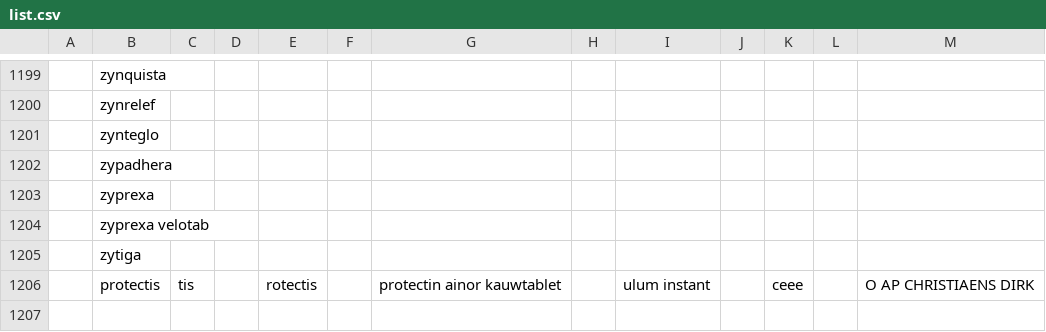
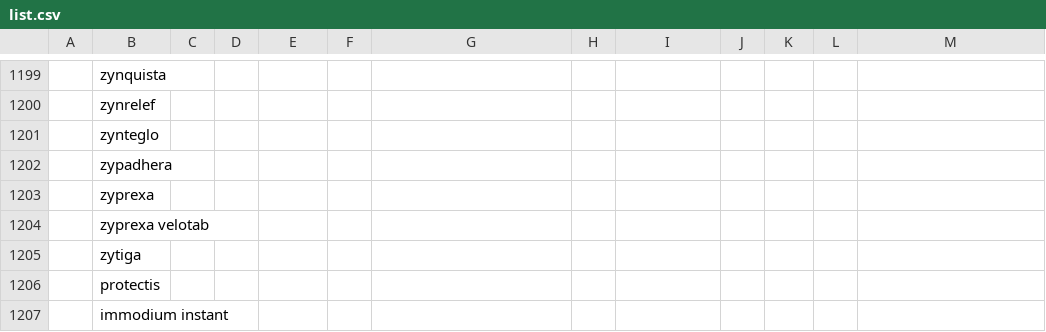
Before and after one commit to MauroDruwel/Smart-Medicin-Faire-pictures, a CSV file: list.csv, drawn as a sheet; only a part is shown, gaps mark what is left out.

Commit message:
Update list.csv

```diff
--- a/list.csv
+++ b/list.csv
@@ -1205,2 +1205,3 @@
 ;zytiga
-;protectis;tis;;rotectis;;protectin ainor kauwtablet;;ulum instant;;ceee;;O AP CHRISTIAENS DIRK;
+;protectis
+;immodium instant
```
